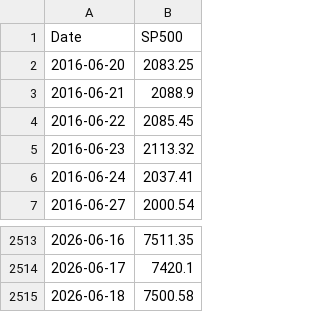
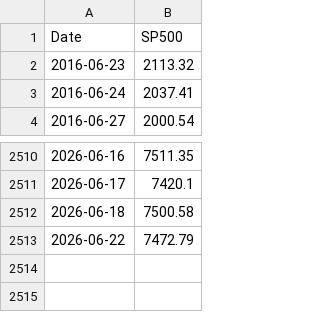
Before and after one commit to wonyoonj/fred-data, a CSV file: csvfile/SP500.csv, drawn as a sheet; only a part is shown, gaps mark what is left out.

Commit message:
Update data files in 'csvfile' on 2026-06-23 20:41

```diff
--- a/csvfile/SP500.csv
+++ b/csvfile/SP500.csv
@@ -1,5 +1,2 @@
 Date,SP500
-2016-06-20,2083.25
-2016-06-21,2088.9
-2016-06-22,2085.45
 2016-06-23,2113.32
@@ -2515 +2512,2 @@ Date,SP500
 2026-06-18,7500.58
+2026-06-22,7472.79
```
Also changed, not shown: csvfile/DGS10.csv, csvfile/DGS2.csv, 8 other files.
